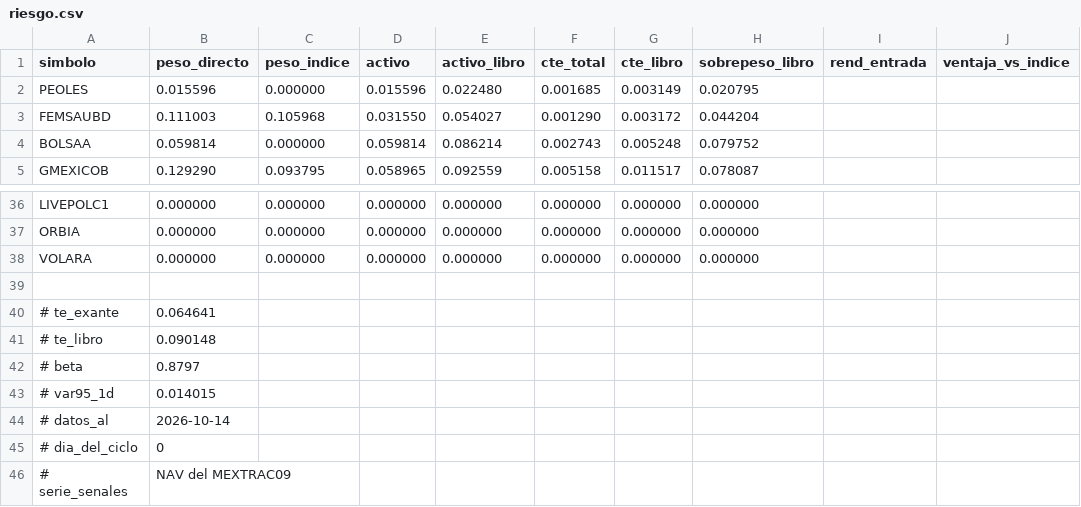
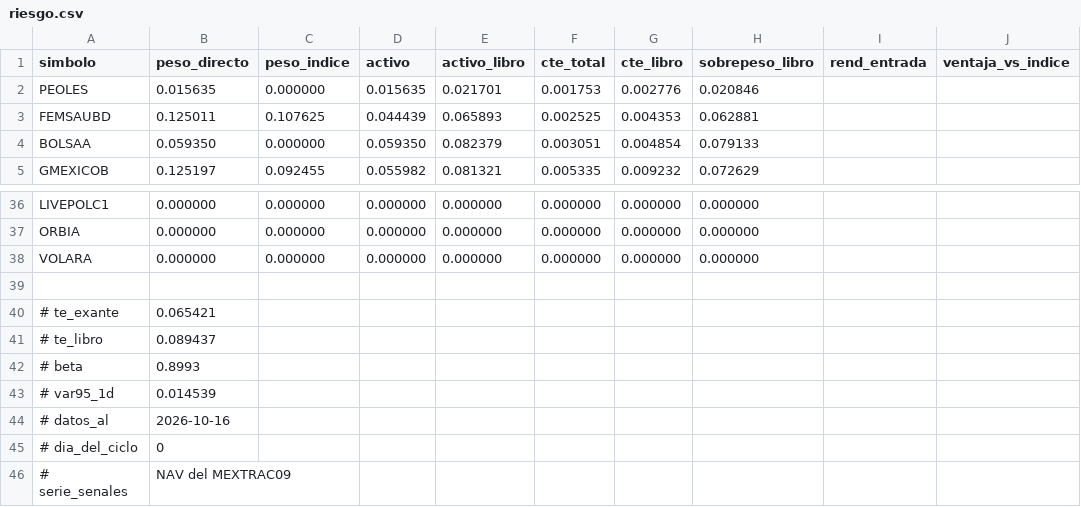
Before and after one commit to jesusdahel/bbva-clinicas, a CSV file: riesgo.csv, drawn as a sheet; only a part is shown, gaps mark what is left out; the diff covers the shown part only; the diff names each change by its address in the sheet, - before the commit and + after, or states it on an @@ line.

```diff
--- a/riesgo.csv
+++ b/riesgo.csv
-B2 (peso_directo): 0.015596
+B2 (peso_directo): 0.015635
-D2 (activo): 0.015596
+D2 (activo): 0.015635
-E2 (activo_libro): 0.022480
+E2 (activo_libro): 0.021701
-F2 (cte_total): 0.001685
+F2 (cte_total): 0.001753
-G2 (cte_libro): 0.003149
+G2 (cte_libro): 0.002776
-H2 (sobrepeso_libro): 0.020795
+H2 (sobrepeso_libro): 0.020846
-B3 (peso_directo): 0.111003
+B3 (peso_directo): 0.125011
-C3 (peso_indice): 0.105968
+C3 (peso_indice): 0.107625
-D3 (activo): 0.031550
+D3 (activo): 0.044439
-E3 (activo_libro): 0.054027
+E3 (activo_libro): 0.065893
-F3 (cte_total): 0.001290
+F3 (cte_total): 0.002525
-G3 (cte_libro): 0.003172
+G3 (cte_libro): 0.004353
-H3 (sobrepeso_libro): 0.044204
+H3 (sobrepeso_libro): 0.062881
-B4 (peso_directo): 0.059814
+B4 (peso_directo): 0.059350
-D4 (activo): 0.059814
+D4 (activo): 0.059350
-E4 (activo_libro): 0.086214
+E4 (activo_libro): 0.082379
-F4 (cte_total): 0.002743
+F4 (cte_total): 0.003051
-G4 (cte_libro): 0.005248
+G4 (cte_libro): 0.004854
-H4 (sobrepeso_libro): 0.079752
+H4 (sobrepeso_libro): 0.079133
-B5 (peso_directo): 0.129290
+B5 (peso_directo): 0.125197
-C5 (peso_indice): 0.093795
+C5 (peso_indice): 0.092455
-D5 (activo): 0.058965
+D5 (activo): 0.055982
-E5 (activo_libro): 0.092559
+E5 (activo_libro): 0.081321
-F5 (cte_total): 0.005158
+F5 (cte_total): 0.005335
-G5 (cte_libro): 0.011517
+G5 (cte_libro): 0.009232
-H5 (sobrepeso_libro): 0.078087
+H5 (sobrepeso_libro): 0.072629
-B40 (peso_directo): 0.064641
+B40 (peso_directo): 0.065421
-B41 (peso_directo): 0.090148
+B41 (peso_directo): 0.089437
-B42 (peso_directo): 0.8797
+B42 (peso_directo): 0.8993
-B43 (peso_directo): 0.014015
+B43 (peso_directo): 0.014539
-B44 (peso_directo): 2026-10-14
+B44 (peso_directo): 2026-10-16
```
Also changed, not shown: 140 edited cells elsewhere in this file, operaciones.csv, precios.csv, 4 other files.
